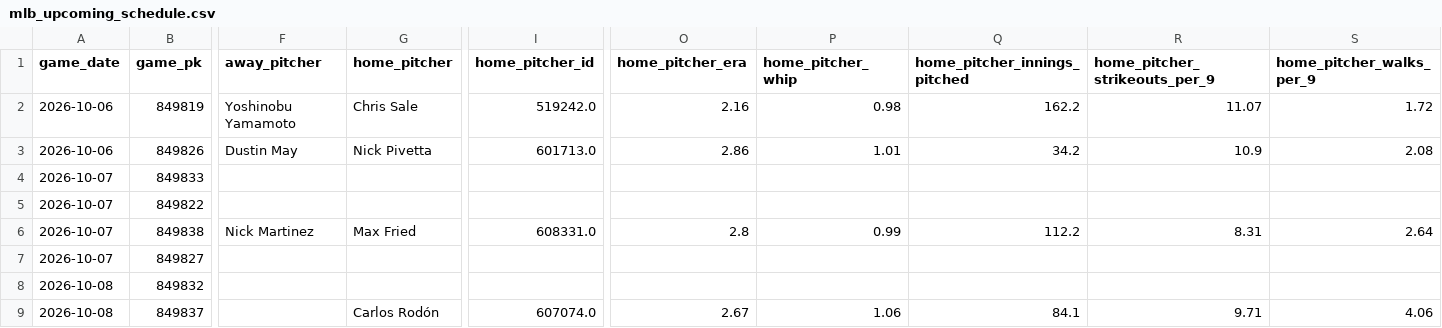
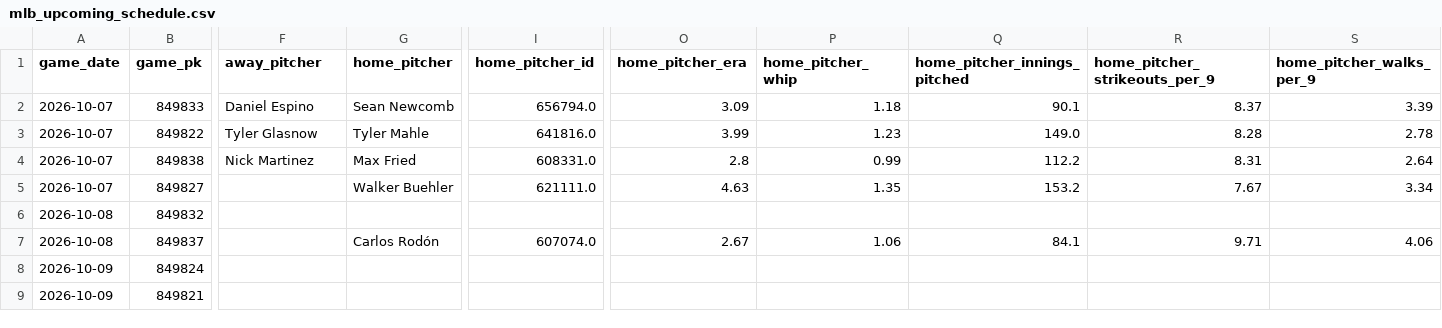
Before and after one commit to minasyan222-glitch/requirements.txt, a CSV file: data/raw/mlb/mlb_upcoming_schedule.csv, drawn as a sheet; only a part is shown, gaps mark what is left out; removed rows and columns are numbered as before the commit, all else as after; rows hold the shown columns only; the diff covers the shown part only; the diff names each change by its address in the sheet, - before the commit and + after, or states it on an @@ line.

```diff
--- a/data/raw/mlb/mlb_upcoming_schedule.csv
+++ b/data/raw/mlb/mlb_upcoming_schedule.csv
-row 2: 2026-10-06 | 849819 | Yoshinobu Yamamoto | Chris Sale | 519242.0 | 2.16 | 0.98 | 162.2 | 11.07 | 1.72
-row 3: 2026-10-06 | 849826 | Dustin May | Nick Pivetta | 601713.0 | 2.86 | 1.01 | 34.2 | 10.9 | 2.08
-F2 (away_pitcher): (empty)
+F2 (away_pitcher): Daniel Espino
-G2 (home_pitcher): (empty)
+G2 (home_pitcher): Sean Newcomb
-I2 (home_pitcher_id): (empty)
+I2 (home_pitcher_id): 656794.0
-O2 (home_pitcher_era): (empty)
+O2 (home_pitcher_era): 3.09
-P2 (home_pitcher_whip): (empty)
+P2 (home_pitcher_whip): 1.18
-Q2 (home_pitcher_innings_pitched): (empty)
+Q2 (home_pitcher_innings_pitched): 90.1
-R2 (home_pitcher_strikeouts_per_9): (empty)
+R2 (home_pitcher_strikeouts_per_9): 8.37
-S2 (home_pitcher_walks_per_9): (empty)
+S2 (home_pitcher_walks_per_9): 3.39
-F3 (away_pitcher): (empty)
+F3 (away_pitcher): Tyler Glasnow
-G3 (home_pitcher): (empty)
+G3 (home_pitcher): Tyler Mahle
-I3 (home_pitcher_id): (empty)
+I3 (home_pitcher_id): 641816.0
-O3 (home_pitcher_era): (empty)
+O3 (home_pitcher_era): 3.99
-P3 (home_pitcher_whip): (empty)
+P3 (home_pitcher_whip): 1.23
-Q3 (home_pitcher_innings_pitched): (empty)
+Q3 (home_pitcher_innings_pitched): 149.0
-R3 (home_pitcher_strikeouts_per_9): (empty)
+R3 (home_pitcher_strikeouts_per_9): 8.28
-S3 (home_pitcher_walks_per_9): (empty)
+S3 (home_pitcher_walks_per_9): 2.78
-G5 (home_pitcher): (empty)
+G5 (home_pitcher): Walker Buehler
-I5 (home_pitcher_id): (empty)
+I5 (home_pitcher_id): 621111.0
-O5 (home_pitcher_era): (empty)
+O5 (home_pitcher_era): 4.63
-P5 (home_pitcher_whip): (empty)
+P5 (home_pitcher_whip): 1.35
-Q5 (home_pitcher_innings_pitched): (empty)
+Q5 (home_pitcher_innings_pitched): 153.2
-R5 (home_pitcher_strikeouts_per_9): (empty)
+R5 (home_pitcher_strikeouts_per_9): 7.67
-S5 (home_pitcher_walks_per_9): (empty)
+S5 (home_pitcher_walks_per_9): 3.34
+row 8: 2026-10-09 | 849824
+row 9: 2026-10-09 | 849821
```
Also changed, not shown: 12 edited cells elsewhere in this file, predictions/mlb_predictions.csv, 2 other files.
